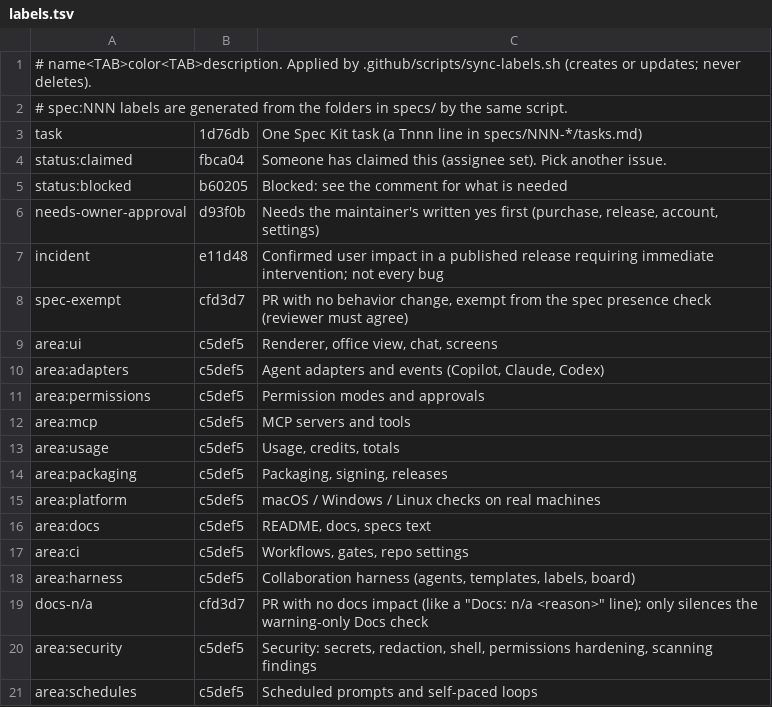
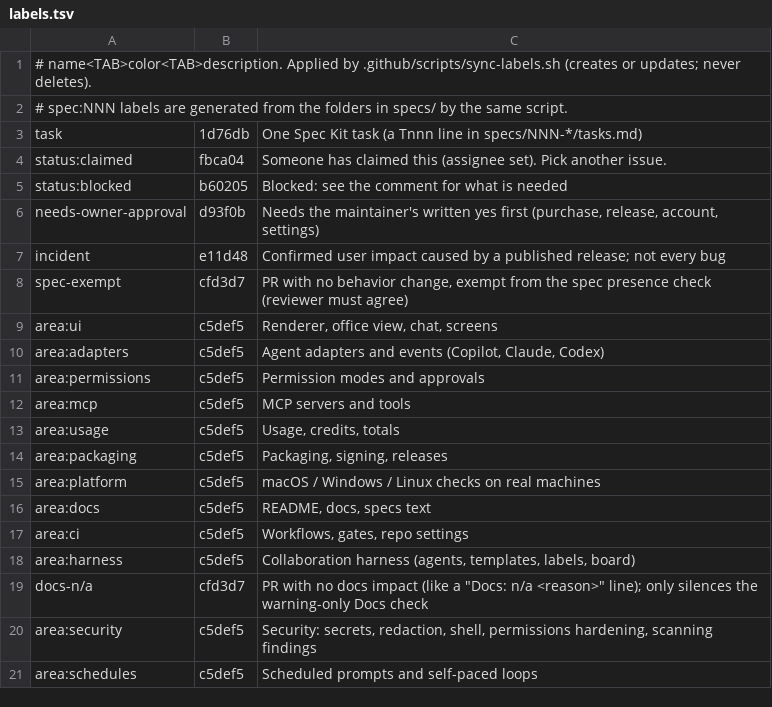
Before and after one commit to three-feathers/agent-durbar, a TSV file: .github/labels.tsv, drawn as a sheet.

Commit message:
021: separate incident status from intervention urgency

```diff
--- a/.github/labels.tsv
+++ b/.github/labels.tsv
@@ -6,3 +6,3 @@ status:blocked	b60205	Blocked: see the comment for what is needed
 needs-owner-approval	d93f0b	Needs the maintainer's written yes first (purchase, release, account, settings)
-incident	e11d48	Confirmed user impact in a published release requiring immediate intervention; not every bug
+incident	e11d48	Confirmed user impact caused by a published release; not every bug
 spec-exempt	cfd3d7	PR with no behavior change, exempt from the spec presence check (reviewer must agree)
```
Also changed, not shown: 4 other files.
